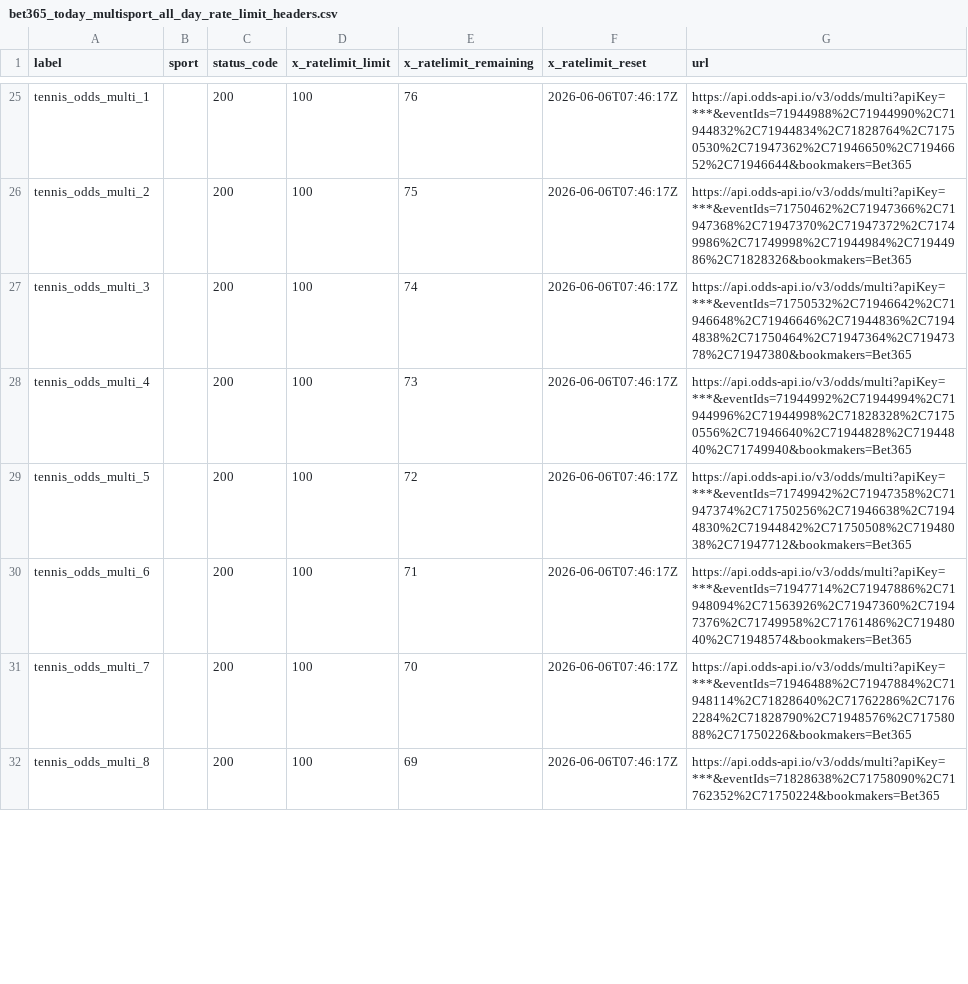
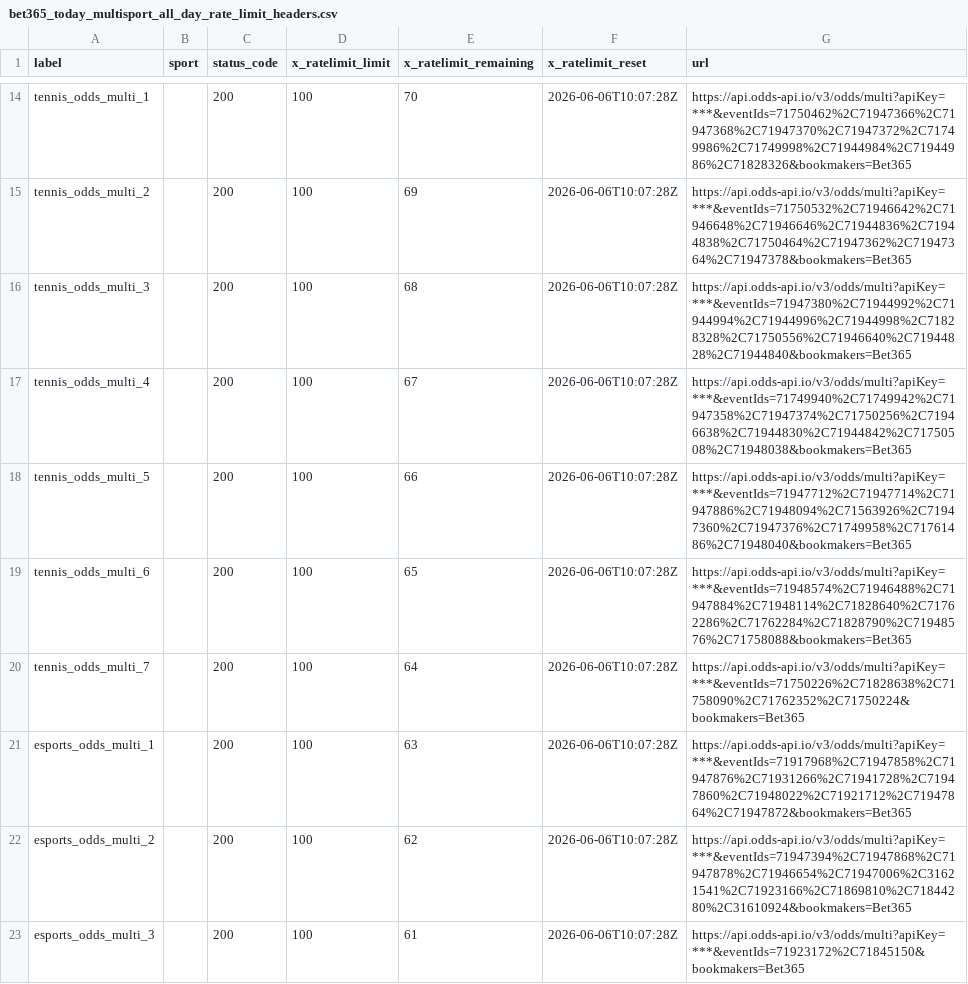
Before and after one commit to Bendecks/Odds-2, a CSV file: output/bet365/latest/bet365_today_multisport_all_day_rate_limit_headers.csv, drawn as a sheet; only a part is shown, gaps mark what is left out; addresses are those after the commit; the diff covers the shown part only; the diff names each change by its address in the sheet, - before the commit and + after, or states it on an @@ line.

```diff
--- a/output/bet365/latest/bet365_today_multisport_all_day_rate_limit_headers.csv
+++ b/output/bet365/latest/bet365_today_multisport_all_day_rate_limit_headers.csv
-E14 (x_ratelimit_remaining): 76
+E14 (x_ratelimit_remaining): 70
-F14:F21 (x_ratelimit_reset): 2026-06-06T07:46:17Z
+F14:F21 (x_ratelimit_reset): 2026-06-06T10:07:28Z
-G14 (url): https://api.odds-api.io/v3/odds/multi?apiKey=***&eventIds=71944988%2C71944990%2C71944832%2C71944834%2C71828764%2C71750530%2C71947362%2C71946650%2C71946652%2C71946644&bookmakers=Bet365
+G14 (url): https://api.odds-api.io/v3/odds/multi?apiKey=***&eventIds=71750462%2C71947366%2C71947368%2C71947370%2C71947372%2C71749986%2C71749998%2C71944984%2C71944986%2C71828326&bookmakers=Bet365
-E15 (x_ratelimit_remaining): 75
+E15 (x_ratelimit_remaining): 69
-G15 (url): https://api.odds-api.io/v3/odds/multi?apiKey=***&eventIds=71750462%2C71947366%2C71947368%2C71947370%2C71947372%2C71749986%2C71749998%2C71944984%2C71944986%2C71828326&bookmakers=Bet365
+G15 (url): https://api.odds-api.io/v3/odds/multi?apiKey=***&eventIds=71750532%2C71946642%2C71946648%2C71946646%2C71944836%2C71944838%2C71750464%2C71947362%2C71947364%2C71947378&bookmakers=Bet365
-E16 (x_ratelimit_remaining): 74
+E16 (x_ratelimit_remaining): 68
-G16 (url): https://api.odds-api.io/v3/odds/multi?apiKey=***&eventIds=71750532%2C71946642%2C71946648%2C71946646%2C71944836%2C71944838%2C71750464%2C71947364%2C71947378%2C71947380&bookmakers=Bet365
+G16 (url): https://api.odds-api.io/v3/odds/multi?apiKey=***&eventIds=71947380%2C71944992%2C71944994%2C71944996%2C71944998%2C71828328%2C71750556%2C71946640%2C71944828%2C71944840&bookmakers=Bet365
-E17 (x_ratelimit_remaining): 73
+E17 (x_ratelimit_remaining): 67
-G17 (url): https://api.odds-api.io/v3/odds/multi?apiKey=***&eventIds=71944992%2C71944994%2C71944996%2C71944998%2C71828328%2C71750556%2C71946640%2C71944828%2C71944840%2C71749940&bookmakers=Bet365
+G17 (url): https://api.odds-api.io/v3/odds/multi?apiKey=***&eventIds=71749940%2C71749942%2C71947358%2C71947374%2C71750256%2C71946638%2C71944830%2C71944842%2C71750508%2C71948038&bookmakers=Bet365
-E18 (x_ratelimit_remaining): 72
+E18 (x_ratelimit_remaining): 66
-G18 (url): https://api.odds-api.io/v3/odds/multi?apiKey=***&eventIds=71749942%2C71947358%2C71947374%2C71750256%2C71946638%2C71944830%2C71944842%2C71750508%2C71948038%2C71947712&bookmakers=Bet365
+G18 (url): https://api.odds-api.io/v3/odds/multi?apiKey=***&eventIds=71947712%2C71947714%2C71947886%2C71948094%2C71563926%2C71947360%2C71947376%2C71749958%2C71761486%2C71948040&bookmakers=Bet365
-E19 (x_ratelimit_remaining): 71
+E19 (x_ratelimit_remaining): 65
-G19 (url): https://api.odds-api.io/v3/odds/multi?apiKey=***&eventIds=71947714%2C71947886%2C71948094%2C71563926%2C71947360%2C71947376%2C71749958%2C71761486%2C71948040%2C71948574&bookmakers=Bet365
+G19 (url): https://api.odds-api.io/v3/odds/multi?apiKey=***&eventIds=71948574%2C71946488%2C71947884%2C71948114%2C71828640%2C71762286%2C71762284%2C71828790%2C71948576%2C71758088&bookmakers=Bet365
-E20 (x_ratelimit_remaining): 70
+E20 (x_ratelimit_remaining): 64
-G20 (url): https://api.odds-api.io/v3/odds/multi?apiKey=***&eventIds=71946488%2C71947884%2C71948114%2C71828640%2C71762286%2C71762284%2C71828790%2C71948576%2C71758088%2C71750226&bookmakers=Bet365
+G20 (url): https://api.odds-api.io/v3/odds/multi?apiKey=***&eventIds=71750226%2C71828638%2C71758090%2C71762352%2C71750224&bookmakers=Bet365
-A21 (label): tennis_odds_multi_8
+A21 (label): esports_odds_multi_1
-E21 (x_ratelimit_remaining): 69
+E21 (x_ratelimit_remaining): 63
-G21 (url): https://api.odds-api.io/v3/odds/multi?apiKey=***&eventIds=71828638%2C71758090%2C71762352%2C71750224&bookmakers=Bet365
+G21 (url): https://api.odds-api.io/v3/odds/multi?apiKey=***&eventIds=71917968%2C71947858%2C71947876%2C71931266%2C71941728%2C71947860%2C71948022%2C71921712%2C71947864%2C71947872&bookmakers=Bet365
+row 22: esports_odds_multi_2 |  | 200 | 100 | 62 | 2026-06-06T10:07:28Z | https://api.odds-api.io/v3/odds/multi?apiKey=***&eventIds=71947394%2C71947868%2C71947878%2C71946654%2C71947006%2C31621541%2C71923166%2C71869810%2C71844280%2C31610924&bookmakers=Bet365
+row 23: esports_odds_multi_3 |  | 200 | 100 | 61 | 2026-06-06T10:07:28Z | https://api.odds-api.io/v3/odds/multi?apiKey=***&eventIds=71923172%2C71845150&bookmakers=Bet365
```
Also changed, not shown: 7 added rows, 11 removed rows and 45 edited cells elsewhere in this file, output/bet365/latest/bet365_today_multisport_all_day_events.csv, output/bet365/latest/bet365_today_multisport_all_day_excluded.csv, 35 other files.
